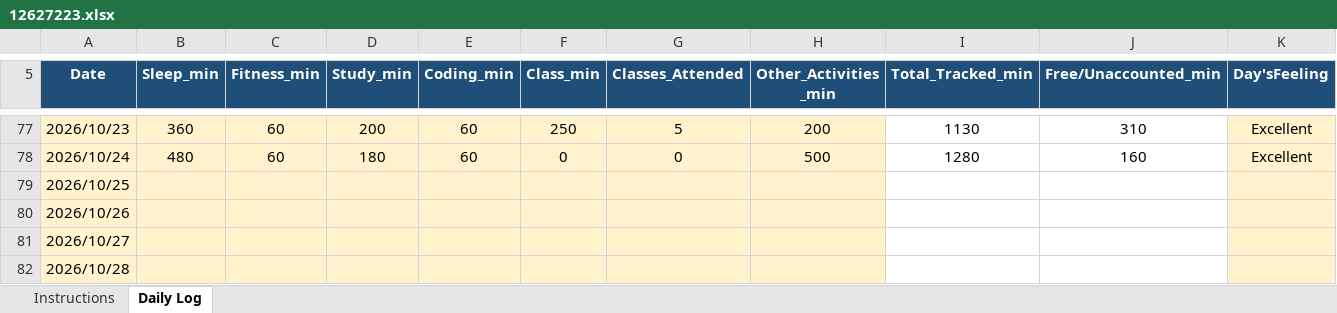
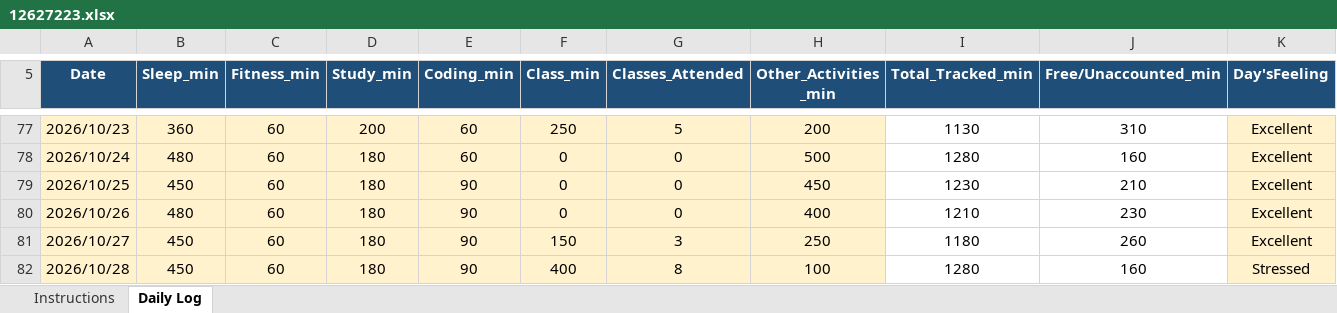
Before and after one commit to Manis-ux/CAP776, an Excel workbook: 12627223.xlsx, sheet Daily Log, drawn as a sheet; only a part is shown, gaps mark what is left out; values as stored, in another font and other column widths than the file's, no borders; conditional formats not drawn; the diff covers the shown part only; the diff names each change by its address in the sheet, - before the commit and + after, or states it on an @@ line.

Commit message:
daily update

```diff
--- a/12627223.xlsx (sheet Daily Log)
+++ b/12627223.xlsx (sheet Daily Log)
-B79 (Sleep_min): (empty)
+B79 (Sleep_min): 450
-C79:C82 (Fitness_min): (empty)
+C79:C82 (Fitness_min): 60
-D79:D82 (Study_min): (empty)
+D79:D82 (Study_min): 180
-E79:E82 (Coding_min): (empty)
+E79:E82 (Coding_min): 90
-F79:F80 (Class_min): (empty)
+F79:F80 (Class_min): 0
-G79:G80 (Classes_Attended): (empty)
+G79:G80 (Classes_Attended): 0
-H79 (Other_Activities _min): (empty)
+H79 (Other_Activities _min): 450
-I79 (Total_Tracked_min): (empty)
+I79 (Total_Tracked_min): 1230
-J79 (Free/Unaccounted_min): (empty)
+J79 (Free/Unaccounted_min): 210
-K79:K81 (Day'sFeeling): (empty)
+K79:K81 (Day'sFeeling): Excellent
-B80 (Sleep_min): (empty)
+B80 (Sleep_min): 480
-H80 (Other_Activities _min): (empty)
+H80 (Other_Activities _min): 400
-I80 (Total_Tracked_min): (empty)
+I80 (Total_Tracked_min): 1210
-J80 (Free/Unaccounted_min): (empty)
+J80 (Free/Unaccounted_min): 230
-B81:B82 (Sleep_min): (empty)
+B81:B82 (Sleep_min): 450
-F81 (Class_min): (empty)
+F81 (Class_min): 150
-G81 (Classes_Attended): (empty)
+G81 (Classes_Attended): 3
-H81 (Other_Activities _min): (empty)
+H81 (Other_Activities _min): 250
-I81 (Total_Tracked_min): (empty)
+I81 (Total_Tracked_min): 1180
-J81 (Free/Unaccounted_min): (empty)
+J81 (Free/Unaccounted_min): 260
-F82 (Class_min): (empty)
+F82 (Class_min): 400
-G82 (Classes_Attended): (empty)
+G82 (Classes_Attended): 8
-H82 (Other_Activities _min): (empty)
+H82 (Other_Activities _min): 100
-I82 (Total_Tracked_min): (empty)
+I82 (Total_Tracked_min): 1280
-J82 (Free/Unaccounted_min): (empty)
+J82 (Free/Unaccounted_min): 160
-K82 (Day'sFeeling): (empty)
+K82 (Day'sFeeling): Stressed
```
Also changed, not shown: 32 edited cells elsewhere in this sheet.
